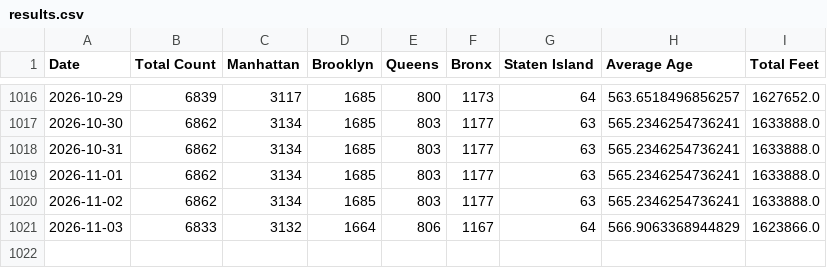
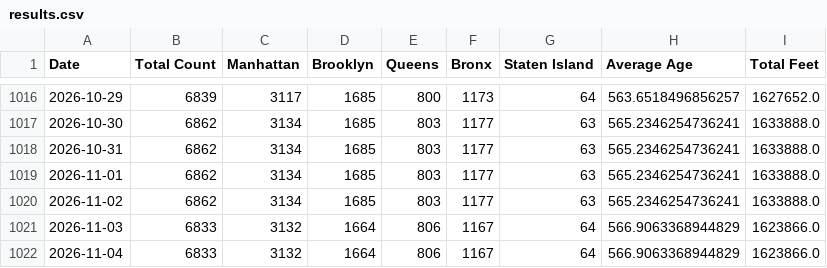
Before and after one commit to ari-josephk/Shed-Tracker, a CSV file: results.csv, drawn as a sheet; only a part is shown, gaps mark what is left out.

```diff
--- a/results.csv
+++ b/results.csv
@@ -1021 +1021,2 @@ Date,Total Count,Manhattan,Brooklyn,Queens,Bronx,Staten Island,Average Age,Total
 2026-11-03,6833,3132,1664,806,1167,64,566.9063368944829,1623866.0
+2026-11-04,6833,3132,1664,806,1167,64,566.9063368944829,1623866.0
```
